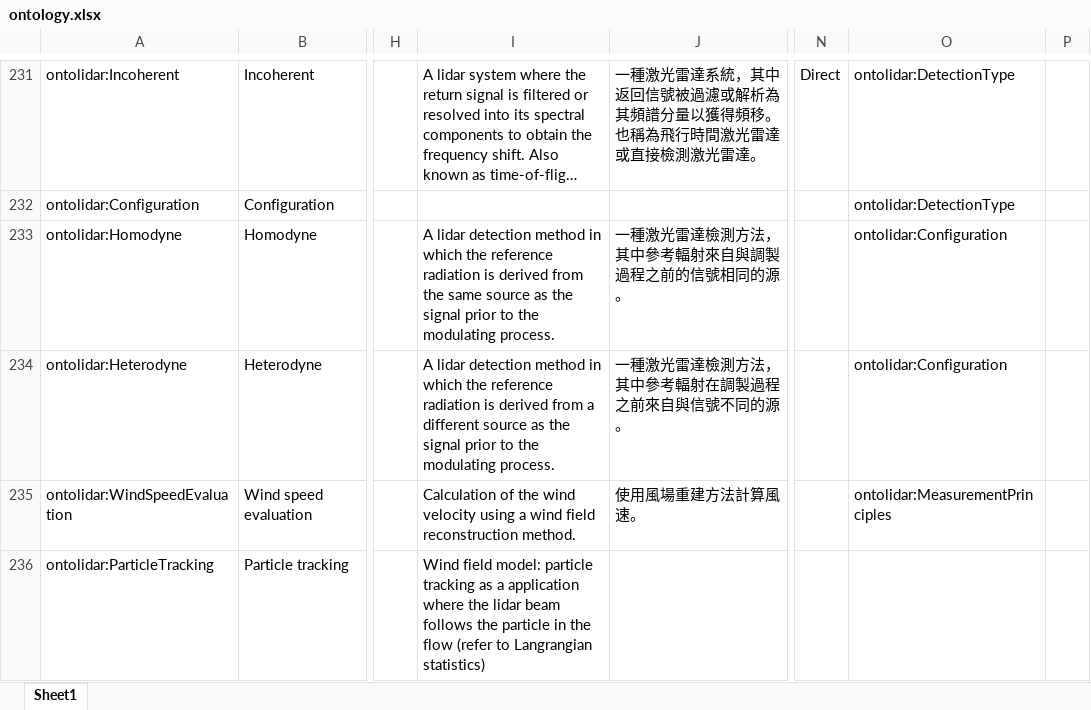
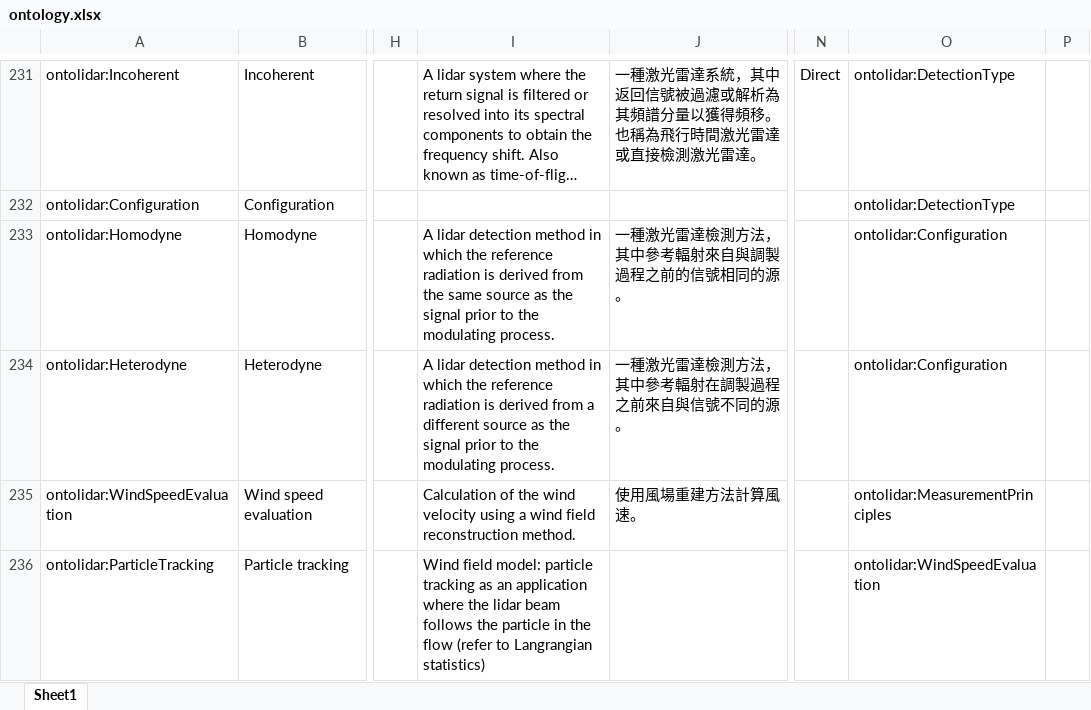
Before and after one commit to IEA-Wind-Task-32/wind-lidar-ontology, an Excel workbook: ontology.xlsx, sheet Sheet1, drawn as a sheet; only a part is shown, gaps mark what is left out; long unchanged cells end in …; values as stored, in another font and other column widths than the file's, no borders; the diff covers the shown part only; the diff names each change by its address in the sheet, - before the commit and + after, or states it on an @@ line.

```diff
--- a/ontology.xlsx (sheet Sheet1)
+++ b/ontology.xlsx (sheet Sheet1)
-I236: …tracking as a application where…
+I236: …tracking as an application where…
-O236: (empty)
+O236: ontolidar:WindSpeedEvaluation
```
Also changed, not shown: 4 edited cells elsewhere in this sheet, 4 other files.
